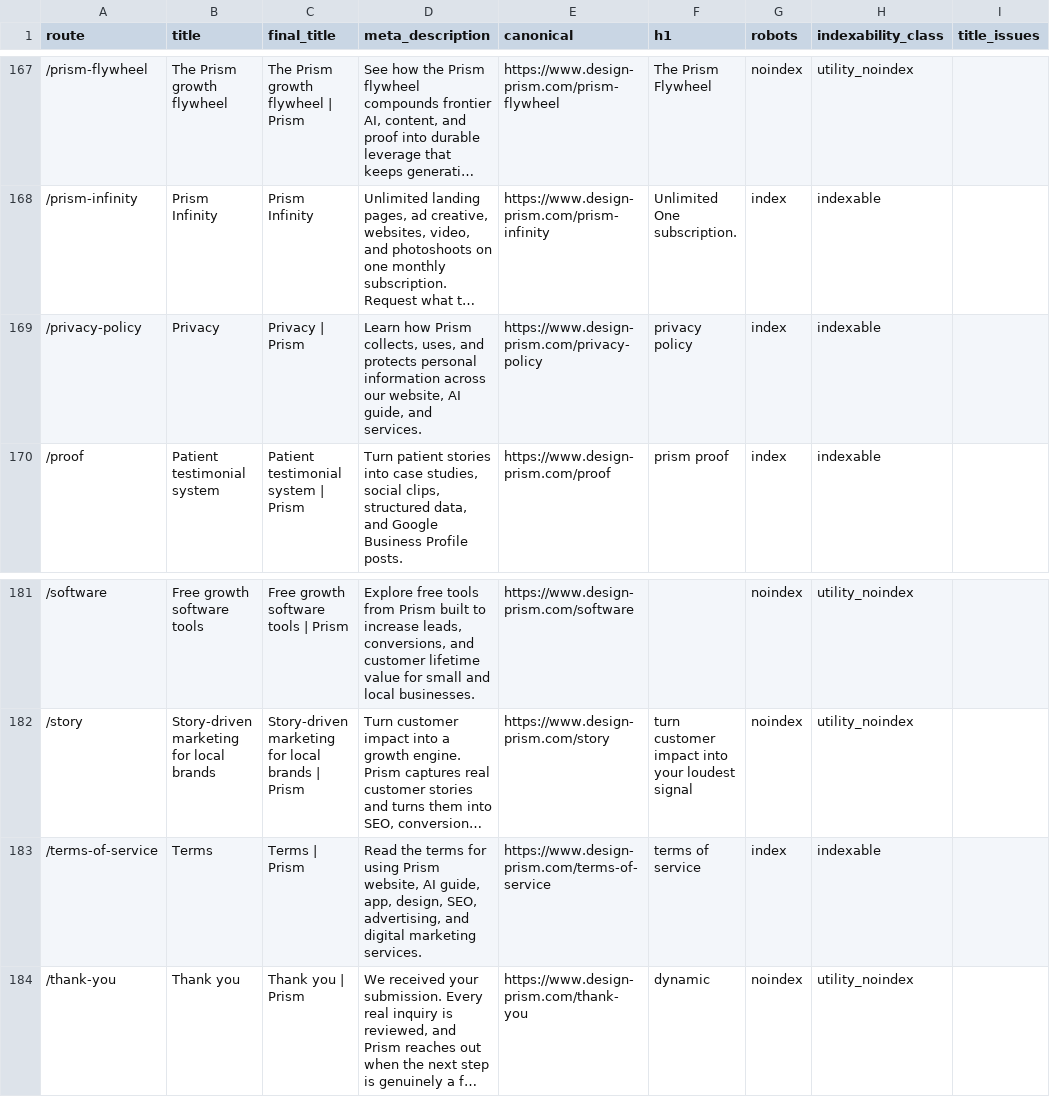
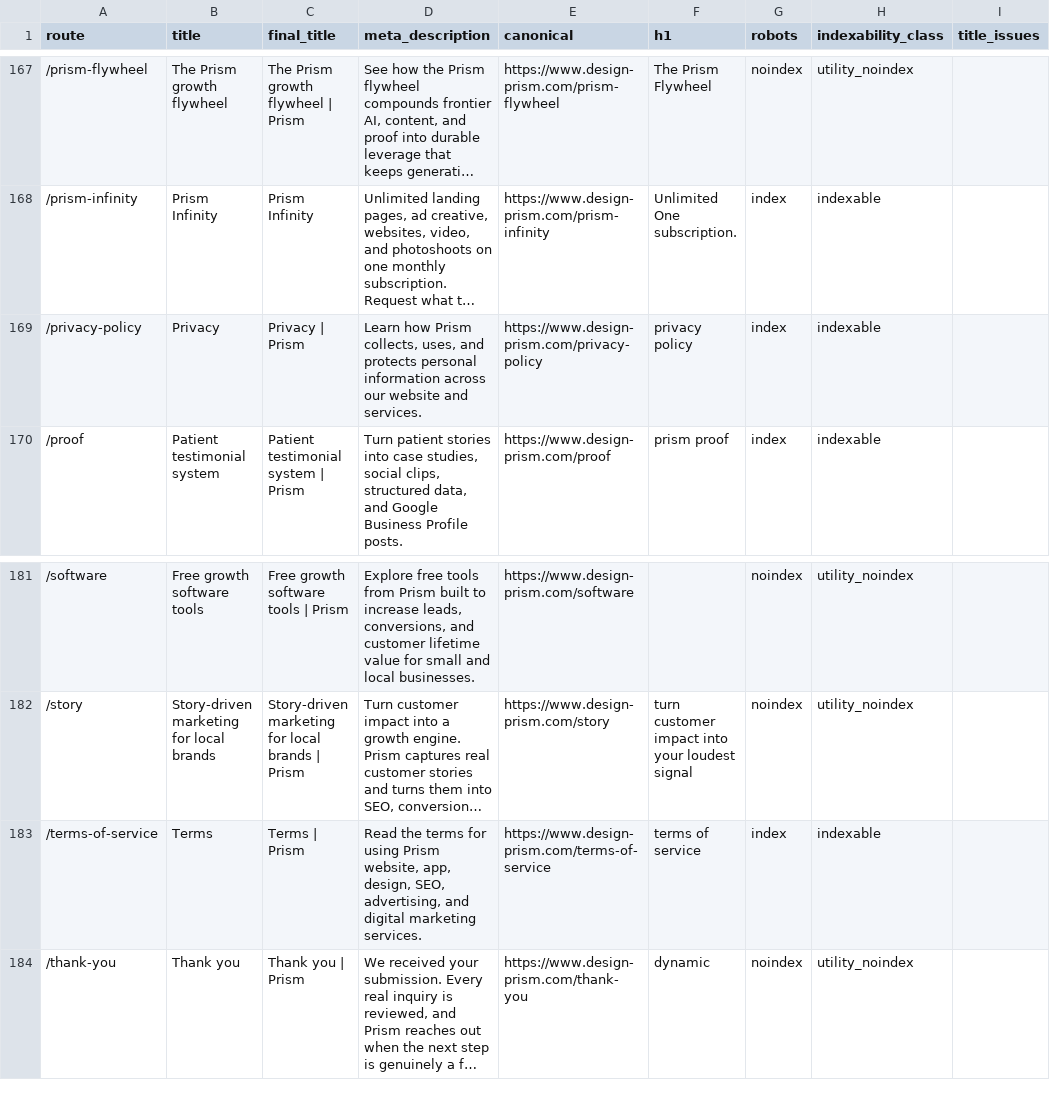
Before and after one commit to enzo-prism/prism-website, a CSV file: seo/inventory.csv, drawn as a sheet; only a part is shown, gaps mark what is left out; long unchanged cells end in …; the diff names each change by its address in the sheet, - before the commit and + after, or states it on an @@ line.

Commit message:
Focus navigation on clients and remove website assistant

```diff
--- a/seo/inventory.csv
+++ b/seo/inventory.csv
-D169 (meta_description): …across our website, AI guide, and services.
+D169 (meta_description): …across our website and services.
-D183 (meta_description): …Prism website, AI guide, app, design,…
+D183 (meta_description): …Prism website, app, design,…
```
Also changed, not shown: 52 other files.
